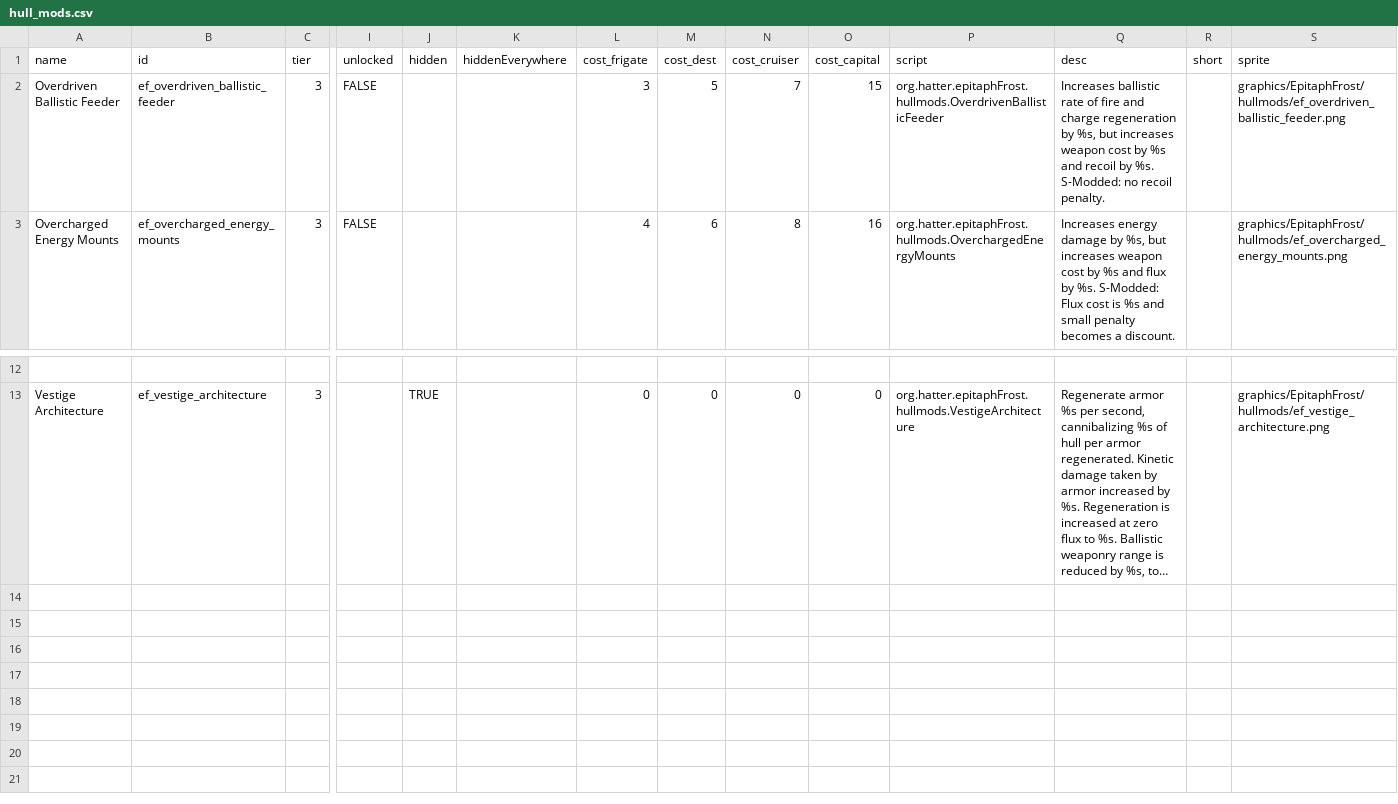
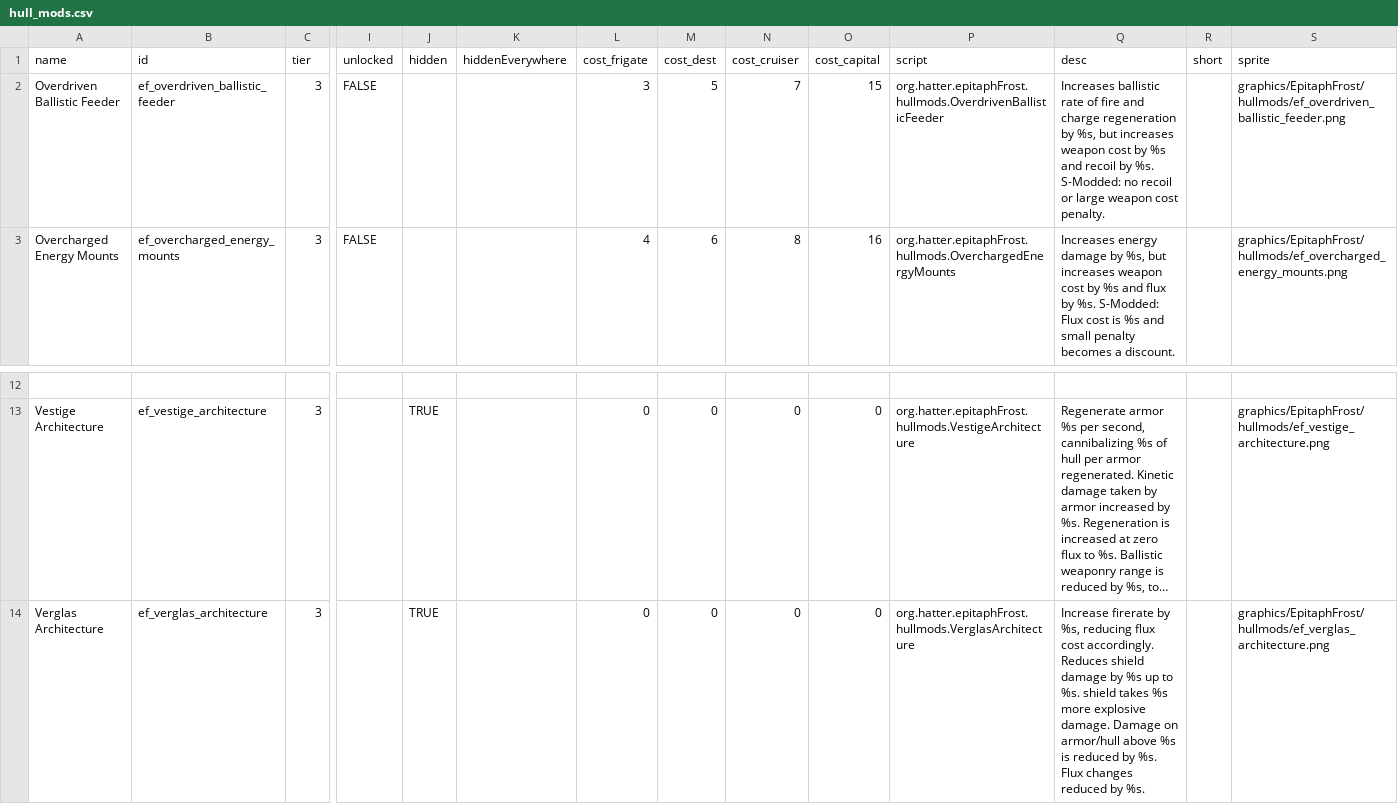
Before and after one commit to Hatter-McHat/EpitaphFrost, a CSV file: data/hullmods/hull_mods.csv, drawn as a sheet; only a part is shown, gaps mark what is left out; long unchanged cells end in …; rows hold the shown columns only; the diff names each change by its address in the sheet, - before the commit and + after, or states it on an @@ line.

```diff
--- a/data/hullmods/hull_mods.csv
+++ b/data/hullmods/hull_mods.csv
-Q2 (desc): …no recoil penalty.
+Q2 (desc): …no recoil or large weapon cost penalty.
+row 14: Verglas Architecture | ef_verglas_architecture | 3 |  | TRUE |  | 0 | 0 | 0 | 0 | org.hatter.epitaphFrost.hullmods.VerglasArchitecture | Increase firerate by %s, reducing flux cost accordingly. Reduces shield damage by %s up to %s. shield takes %s more explosive damage. Damage on armor/hull above %s is reduced by %s. Flux changes reduced by %s. |  | graphics/EpitaphFrost/hullmods/ef_verglas_architecture.png
```
Also changed, not shown: data/campaign/special_items.csv, data/hulls/ship_data.csv, 40 other files.
